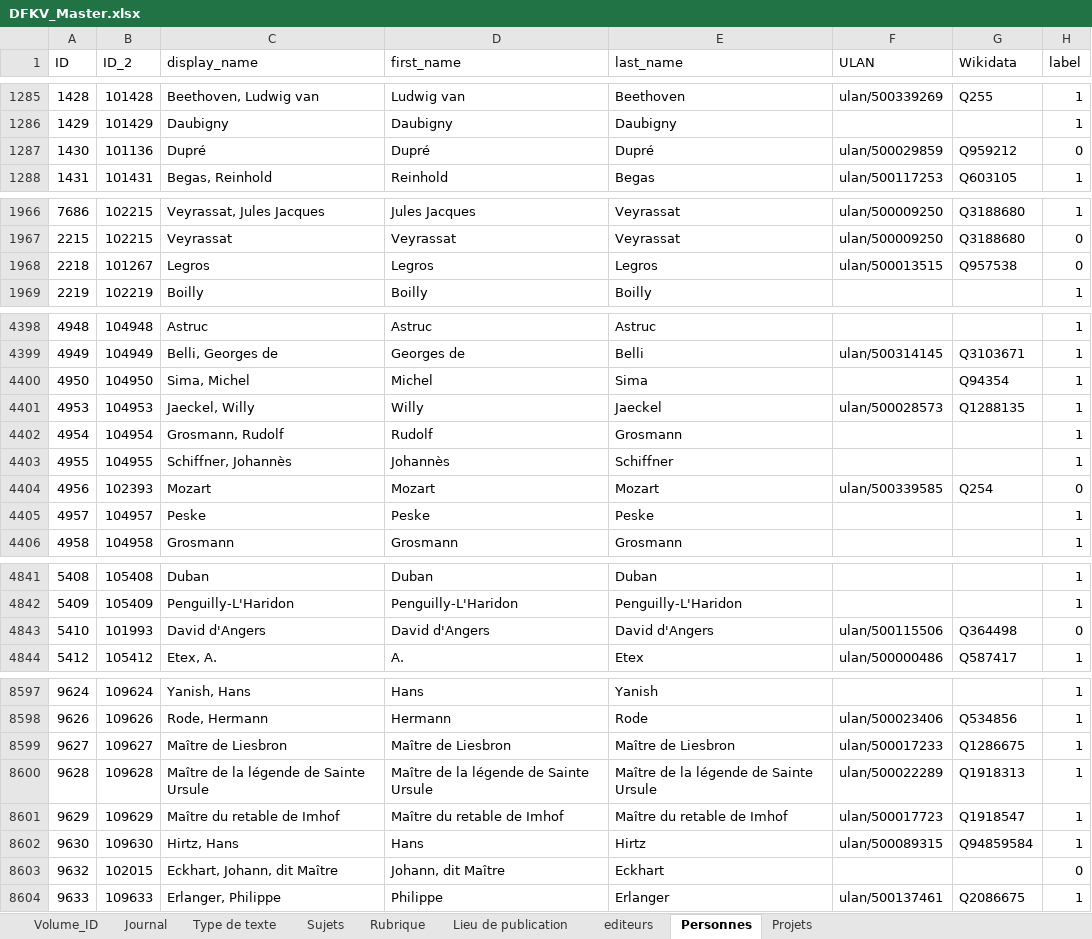
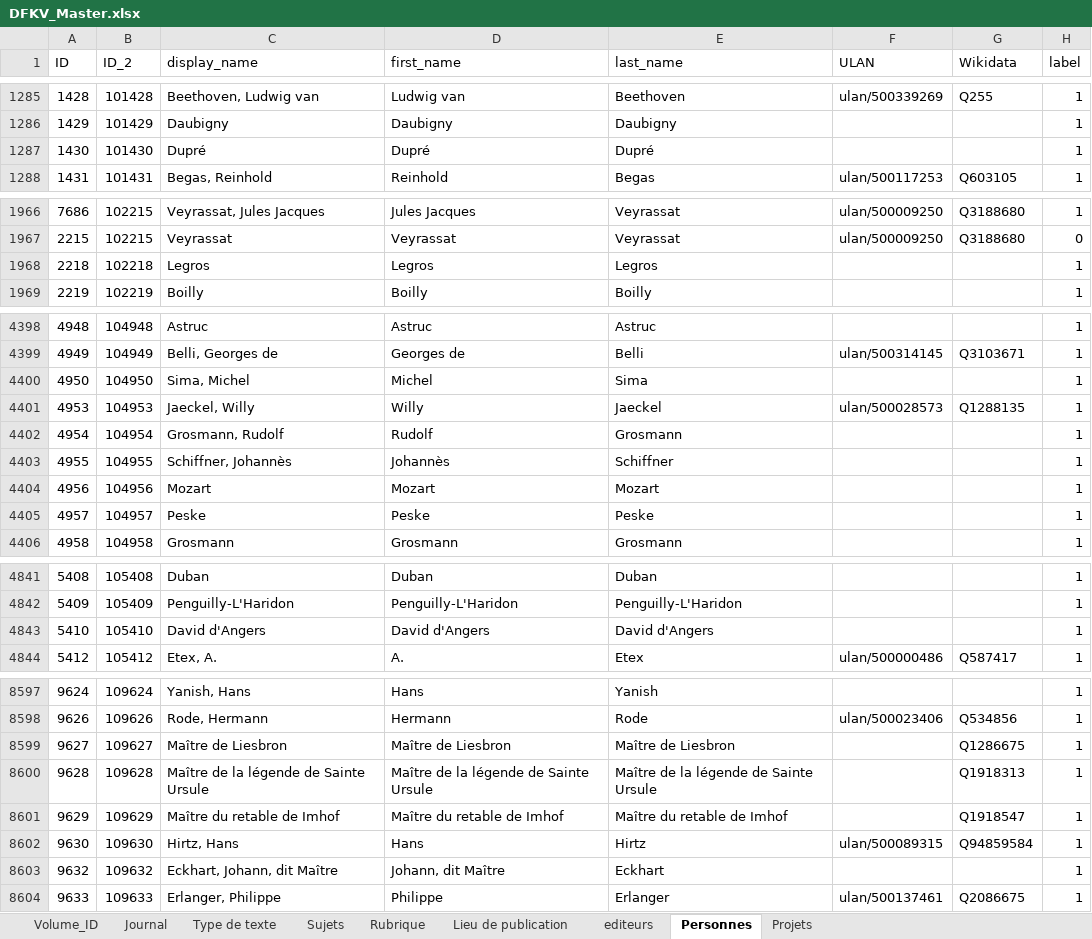
Before and after one commit to dfk-paris/dfkv, an Excel workbook: data/DFKV_Master.xlsx, sheet Personnes, drawn as a sheet; only a part is shown, gaps mark what is left out; values as stored, in another font and other column widths than the file's, no cell formats; the diff covers the shown part only; the diff names each change by its address in the sheet, - before the commit and + after, or states it on an @@ line.

```diff
--- a/data/DFKV_Master.xlsx (sheet Personnes)
+++ b/data/DFKV_Master.xlsx (sheet Personnes)
-B1287 (ID_2): 101136
+B1287 (ID_2): 101430
-F1287 (ULAN): ulan/500029859
+F1287 (ULAN): (empty)
-G1287 (Wikidata): Q959212
+G1287 (Wikidata): (empty)
-H1287 (label): 0
+H1287 (label): 1
-B1968 (ID_2): 101267
+B1968 (ID_2): 102218
-F1968 (ULAN): ulan/500013515
+F1968 (ULAN): (empty)
-G1968 (Wikidata): Q957538
+G1968 (Wikidata): (empty)
-H1968 (label): 0
+H1968 (label): 1
-G4400 (Wikidata): Q94354
+G4400 (Wikidata): (empty)
-B4404 (ID_2): 102393
+B4404 (ID_2): 104956
-F4404 (ULAN): ulan/500339585
+F4404 (ULAN): (empty)
-G4404 (Wikidata): Q254
+G4404 (Wikidata): (empty)
-H4404 (label): 0
+H4404 (label): 1
-B4843 (ID_2): 101993
+B4843 (ID_2): 105410
-F4843 (ULAN): ulan/500115506
+F4843 (ULAN): (empty)
-G4843 (Wikidata): Q364498
+G4843 (Wikidata): (empty)
-H4843 (label): 0
+H4843 (label): 1
-F8599 (ULAN): ulan/500017233
+F8599 (ULAN): (empty)
-F8600 (ULAN): ulan/500022289
+F8600 (ULAN): (empty)
-F8601 (ULAN): ulan/500017723
+F8601 (ULAN): (empty)
-B8603 (ID_2): 102015
+B8603 (ID_2): 109632
-H8603 (label): 0
+H8603 (label): 1
```
Also changed, not shown: 1 hidden or unhidden row and 179 edited cells elsewhere in this sheet, sheet Volume_ID, cell formats, data/translations.xlsx, 15 other files.
